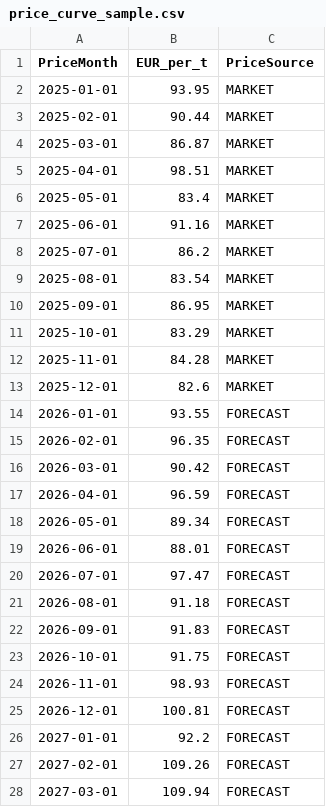
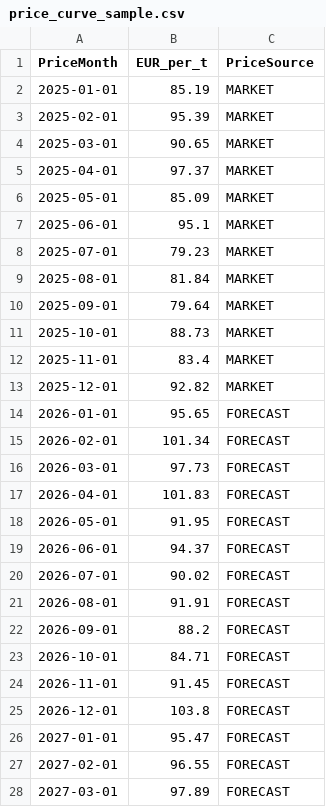
Before and after one commit to Batisma/ets-advisor-demo, a CSV file: lakehouse/price_curve_sample.csv, drawn as a sheet; only a part is shown; the diff covers the shown part only.

```diff
--- a/lakehouse/price_curve_sample.csv
+++ b/lakehouse/price_curve_sample.csv
@@ -1,28 +1,28 @@
 PriceMonth,EUR_per_t,PriceSource
-2025-01-01,93.95,MARKET
-2025-02-01,90.44,MARKET
-2025-03-01,86.87,MARKET
-2025-04-01,98.51,MARKET
-2025-05-01,83.4,MARKET
-2025-06-01,91.16,MARKET
-2025-07-01,86.2,MARKET
-2025-08-01,83.54,MARKET
-2025-09-01,86.95,MARKET
-2025-10-01,83.29,MARKET
-2025-11-01,84.28,MARKET
-2025-12-01,82.6,MARKET
-2026-01-01,93.55,FORECAST
-2026-02-01,96.35,FORECAST
-2026-03-01,90.42,FORECAST
-2026-04-01,96.59,FORECAST
-2026-05-01,89.34,FORECAST
-2026-06-01,88.01,FORECAST
-2026-07-01,97.47,FORECAST
-2026-08-01,91.18,FORECAST
-2026-09-01,91.83,FORECAST
-2026-10-01,91.75,FORECAST
-2026-11-01,98.93,FORECAST
-2026-12-01,100.81,FORECAST
-2027-01-01,92.2,FORECAST
-2027-02-01,109.26,FORECAST
-2027-03-01,109.94,FORECAST
+2025-01-01,85.19,MARKET
+2025-02-01,95.39,MARKET
+2025-03-01,90.65,MARKET
+2025-04-01,97.37,MARKET
+2025-05-01,85.09,MARKET
+2025-06-01,95.1,MARKET
+2025-07-01,79.23,MARKET
+2025-08-01,81.84,MARKET
+2025-09-01,79.64,MARKET
+2025-10-01,88.73,MARKET
+2025-11-01,83.4,MARKET
+2025-12-01,92.82,MARKET
+2026-01-01,95.65,FORECAST
+2026-02-01,101.34,FORECAST
+2026-03-01,97.73,FORECAST
+2026-04-01,101.83,FORECAST
+2026-05-01,91.95,FORECAST
+2026-06-01,94.37,FORECAST
+2026-07-01,90.02,FORECAST
+2026-08-01,91.91,FORECAST
+2026-09-01,88.2,FORECAST
+2026-10-01,84.71,FORECAST
+2026-11-01,91.45,FORECAST
+2026-12-01,103.8,FORECAST
+2027-01-01,95.47,FORECAST
+2027-02-01,96.55,FORECAST
+2027-03-01,97.89,FORECAST
```
Also changed, not shown: 45 edited cells elsewhere in this file, 4 other files.
